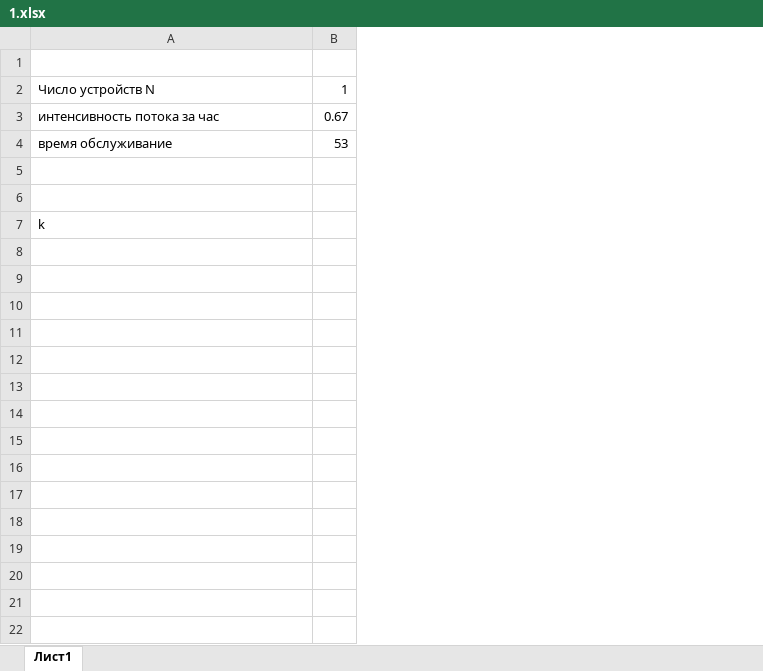
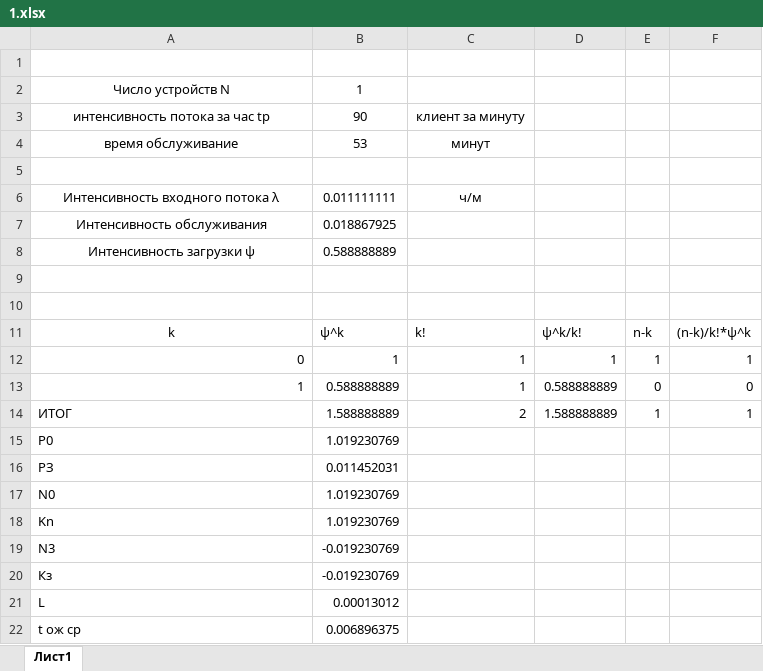
Before and after one commit to semenovMaksWeb/mysor-2, an Excel workbook: 7/МПС/1.xlsx, sheet Лист1, drawn as a sheet; values as stored, in another font and other column widths than the file's, no borders; charts and pictures not drawn; removed rows and columns are numbered as before the commit, all else as after; the diff names each change by its address in the sheet, - before the commit and + after, or states it on an @@ line.

```diff
--- a/7/МПС/1.xlsx (sheet Лист1)
+++ b/7/МПС/1.xlsx (sheet Лист1)
-column B, rows 2-4: 1 | 0.67 | 53
+column B, rows 2-4: 1 | 90 | 53; row 11: ψ^k
+column C, rows 3-4: клиент за минуту | минут; row 11: k!
+column D, row 11: ψ^k/k!
+column E, row 11: n-k
+column F, row 11: (n-k)/k!*ψ^k
-A2:A4 alignment: left
+A2:A4 alignment: center
-A3: интенсивность потока за час
+A3: интенсивность потока за час tp
+row 5: (empty)
+row 6: Интенсивность входного потока λ | 0.011111111 | ч/м
+row 7: Интенсивность обслуживания | 0.018867925
+row 8: Интенсивность загрузки ψ | 0.588888889
-A11 alignment: left
+A11 alignment: center
+row 12: 0 | 1 | 1 | 1 | 1 | 1
+row 13: 1 | 0.588888889 | 1 | 0.588888889 | 0 | 0
+row 14: ИТОГ | 1.588888889 | 2 | 1.588888889 | 1 | 1
+row 15: Р0 | 1.019230769
+row 16: РЗ | 0.011452031
+row 17: N0 | 1.019230769
+row 18: Kn | 1.019230769
+row 19: N3 | -0.019230769
+row 20: Кз | -0.019230769
+row 21: L | 0.00013012
+row 22: t ож ср | 0.006896375
```
Also changed, not shown: charts or pictures, 1 other file.
